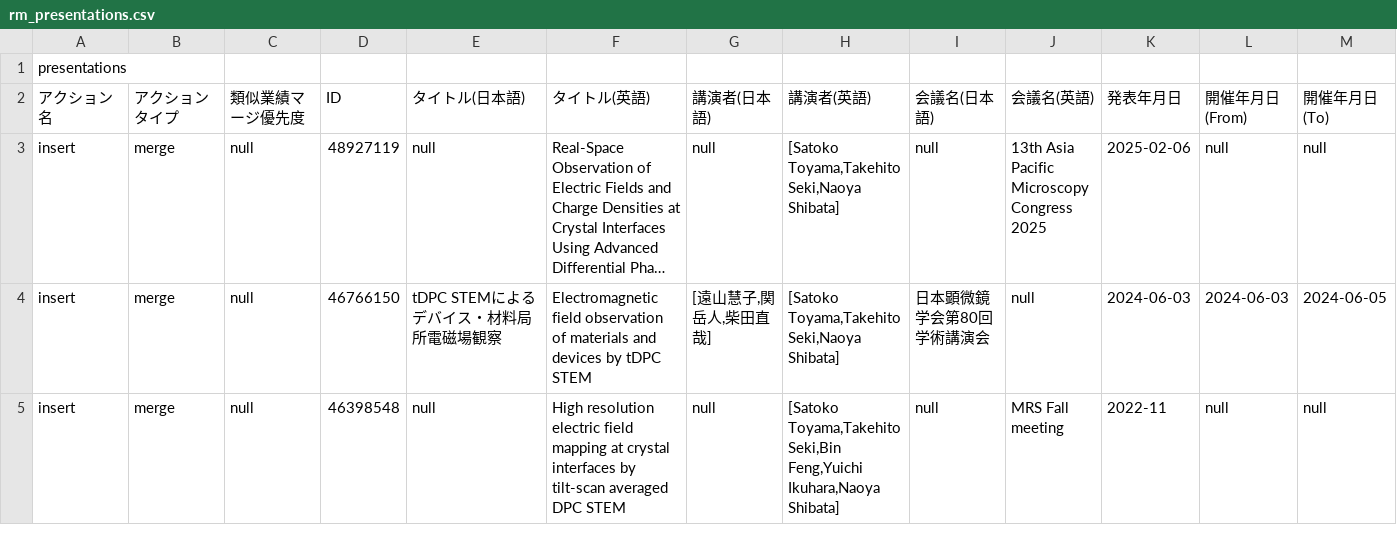
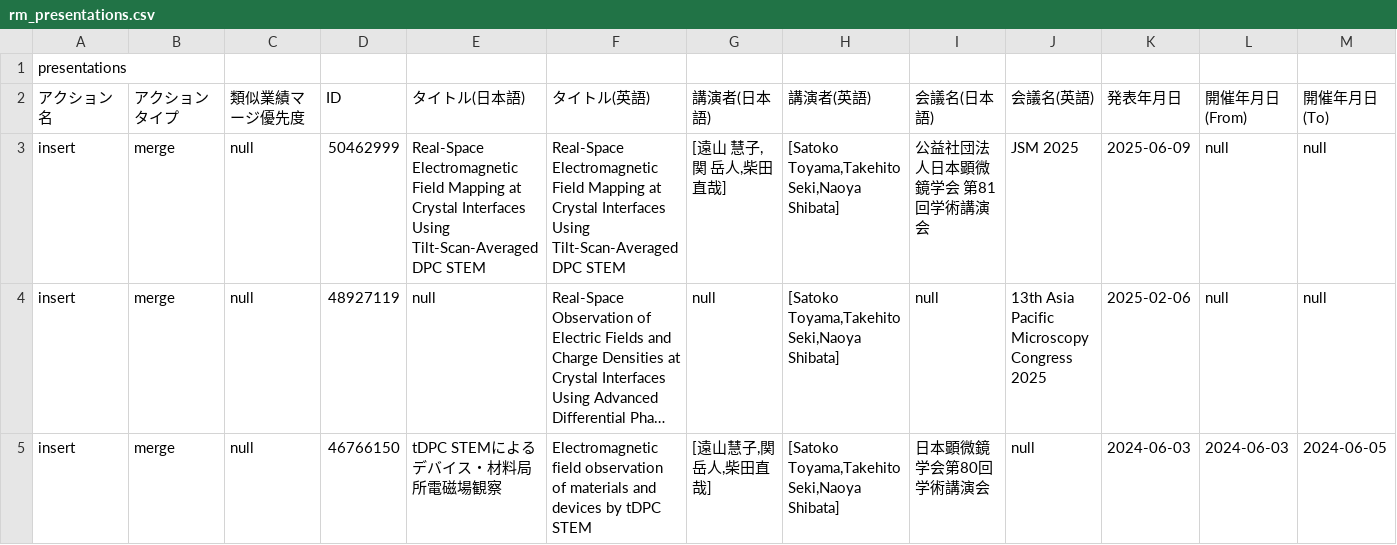
Before and after one commit to satoko-toyama/satoko-toyama.github.io, a CSV file: data/rm_presentations.csv, drawn as a sheet; only a part is shown; the shorter side is filled out with more unchanged rows; long unchanged cells end in …; rows hold the shown columns only; the diff names each change by its address in the sheet, - before the commit and + after, or states it on an @@ line.

```diff
--- a/data/rm_presentations.csv
+++ b/data/rm_presentations.csv
+row 3: insert | merge | null | 50462999 | Real-Space Electromagnetic Field Mapping at Crystal Interfaces Using Tilt-Scan-Averaged DPC STEM | Real-Space Electromagnetic Field Mapping at Crystal Interfaces Using Tilt-Scan-Averaged DPC STEM | [遠山 慧子,関 岳人,柴田 直哉] | [Satoko Toyama,Takehito Seki,Naoya Shibata] | 公益社団法人日本顕微鏡学会 第81回学術講演会 | JSM 2025 | 2025-06-09 | null | null
```
Also changed, not shown: data/rm_awards.csv, data/rm_published_papers.csv.
